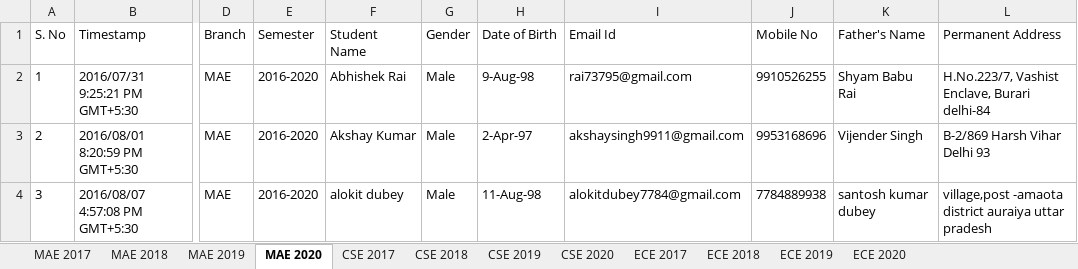
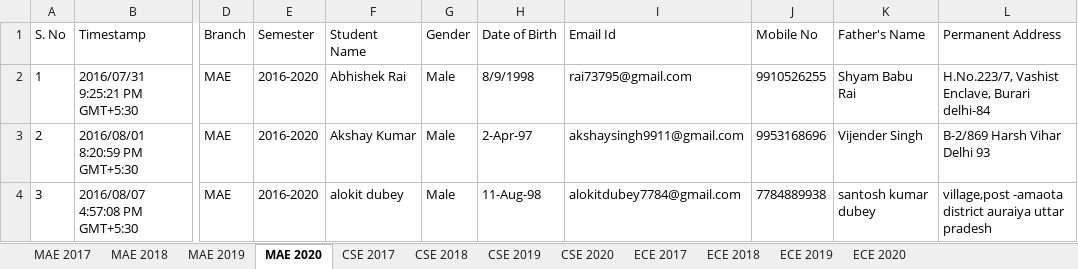
Before and after one commit to kshavv/birthday_messages, an Excel workbook: data/book.xlsx, sheet MAE 2020, drawn as a sheet; only a part is shown, gaps mark what is left out; values as stored, in another font and other column widths than the file's, no borders; the diff names each change by its address in the sheet, - before the commit and + after, or states it on an @@ line.

```diff
--- a/data/book.xlsx (sheet MAE 2020)
+++ b/data/book.xlsx (sheet MAE 2020)
-H2 (Date of Birth): 9-Aug-98
+H2 (Date of Birth): 8/9/1998
```
Also changed, not shown: sheet MAE 2017, 15 other files.
